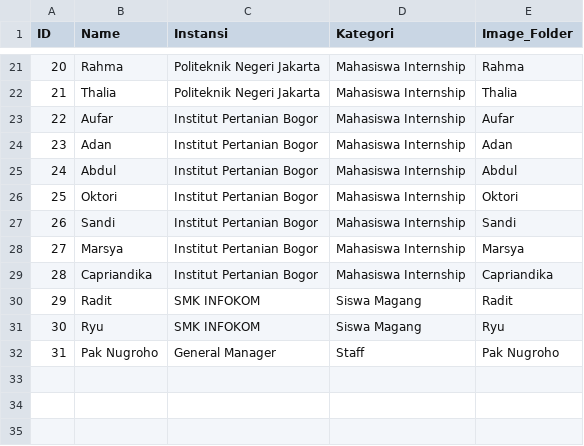
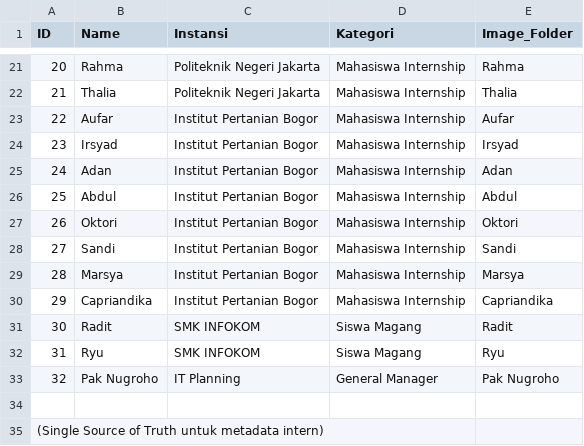
Before and after one commit to MhmmdSaid/Absensi_FaceRecog_DeepFace, a CSV file: interns.csv, drawn as a sheet; only a part is shown, gaps mark what is left out; addresses are those after the commit; the diff names each change by its address in the sheet, - before the commit and + after, or states it on an @@ line.

```diff
--- a/interns.csv
+++ b/interns.csv
+row 24: 23 | Irsyad | Institut Pertanian Bogor | Mahasiswa Internship | Irsyad
@@ column A (ID) renumbered between rows 25 and 33 @@
-C33 (Instansi): General Manager
+C33 (Instansi): IT Planning
-D33 (Kategori): Staff
+D33 (Kategori): General Manager
+row 34: (empty)
+row 35: (Single Source of Truth untuk metadata intern)
```
Also changed, not shown: 57 other files.
